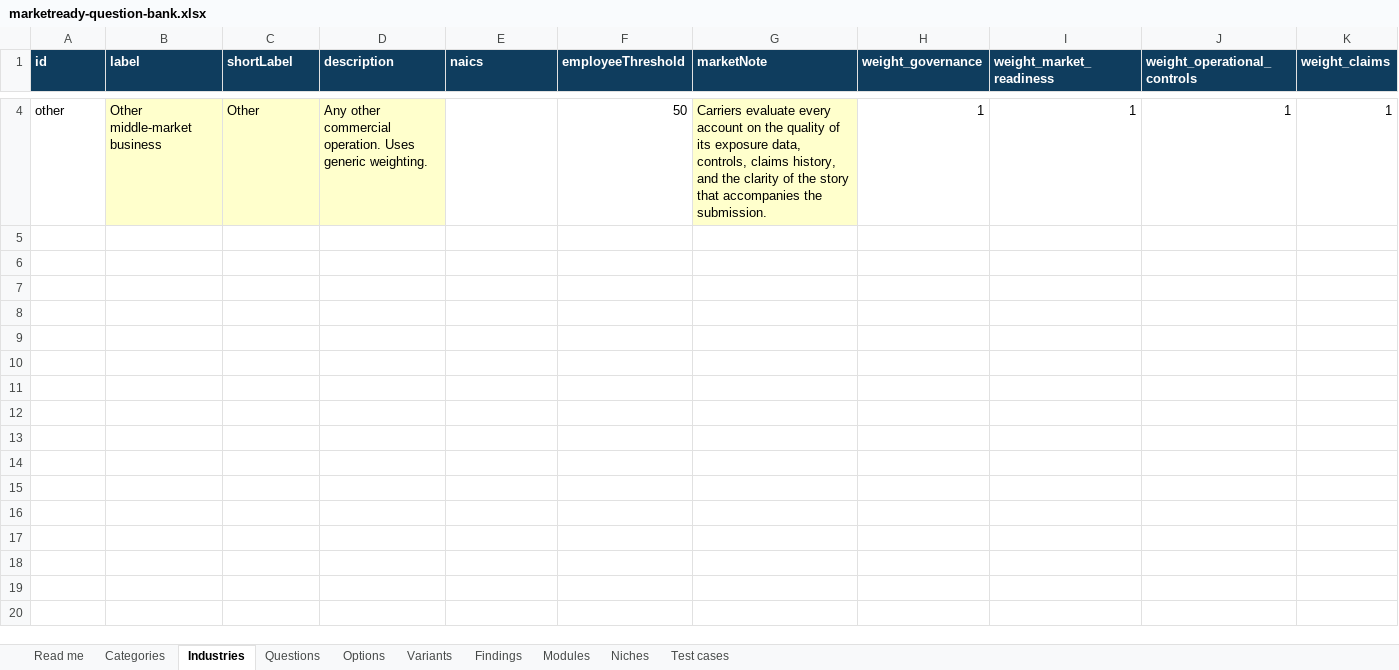
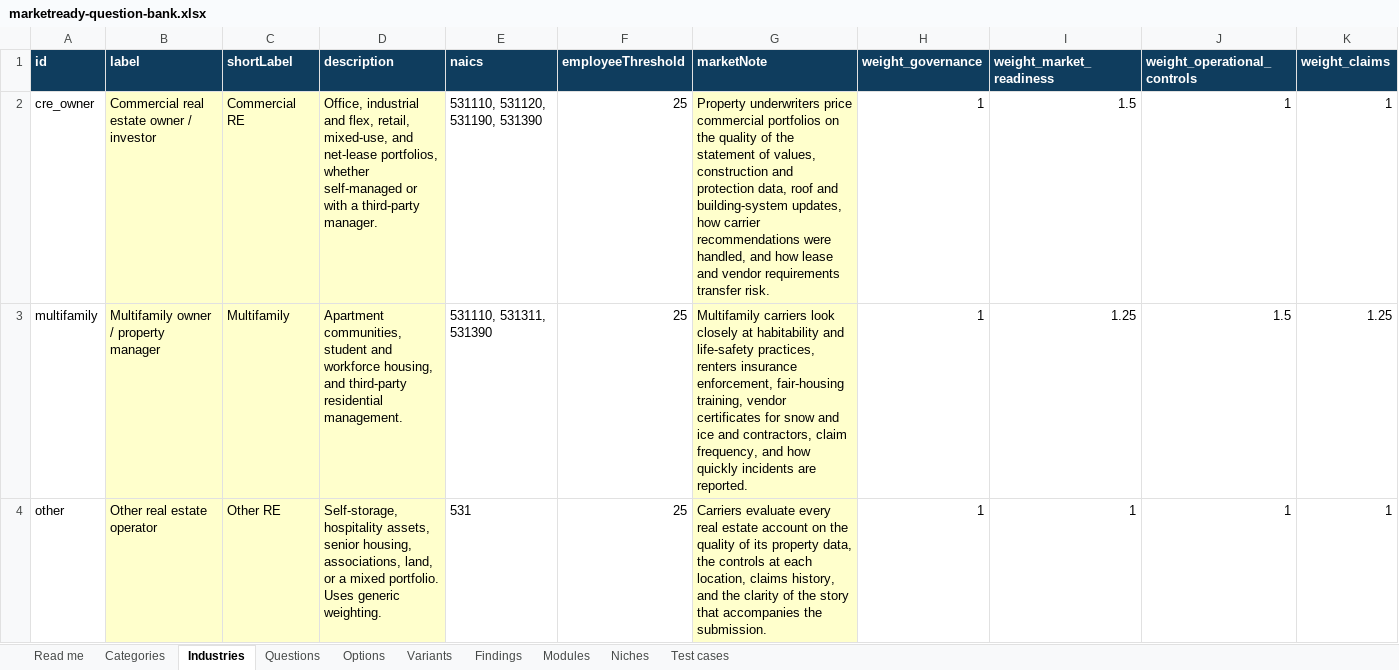
Before and after one commit to mitchell-lisa/IMA, an Excel workbook: docs/marketready-question-bank.xlsx, sheet Industries, drawn as a sheet; only a part is shown, gaps mark what is left out; values as stored, in another font and other column widths than the file's, no borders; rows hold the shown columns only; the diff covers the shown part only; the diff names each change by its address in the sheet, - before the commit and + after, or states it on an @@ line.

```diff
--- a/docs/marketready-question-bank.xlsx (sheet Industries)
+++ b/docs/marketready-question-bank.xlsx (sheet Industries)
+row 2: cre_owner | Commercial real estate owner / investor | Commercial RE | Office, industrial and flex, retail, mixed-use, and net-lease portfolios, whether self-managed or with a third-party manager. | 531110, 531120, 531190, 531390 | 25 | Property underwriters price commercial portfolios on the quality of the statement of values, construction and protection data, roof and building-system updates, how carrier recommendations were handled, and how lease and vendor requirements transfer risk. | 1 | 1.5 | 1 | 1
+row 3: multifamily | Multifamily owner / property manager | Multifamily | Apartment communities, student and workforce housing, and third-party residential management. | 531110, 531311, 531390 | 25 | Multifamily carriers look closely at habitability and life-safety practices, renters insurance enforcement, fair-housing training, vendor certificates for snow and ice and contractors, claim frequency, and how quickly incidents are reported. | 1 | 1.25 | 1.5 | 1.25
-B4 (label): Other middle-market business
+B4 (label): Other real estate operator
-C4 (shortLabel): Other
+C4 (shortLabel): Other RE
-D4 (description): Any other commercial operation. Uses generic…
+D4 (description): Self-storage, hospitality assets, senior housing, associations, land, or a mixed portfolio. Uses generic…
-E4 (naics): (empty)
+E4 (naics): 531
-F4 (employeeThreshold): 50
+F4 (employeeThreshold): 25
-G4 (marketNote): …evaluate every account on the quality of its exposure data, controls, claims history,…
+G4 (marketNote): …evaluate every real estate account on the quality of its property data, the controls at each location, claims history,…
```
Also changed, not shown: 2 removed rows elsewhere in this sheet, sheet Niches, sheet Options, sheet Questions, sheet Findings, sheet Variants, sheet Test cases, 3 more sheets, 46 other files.
